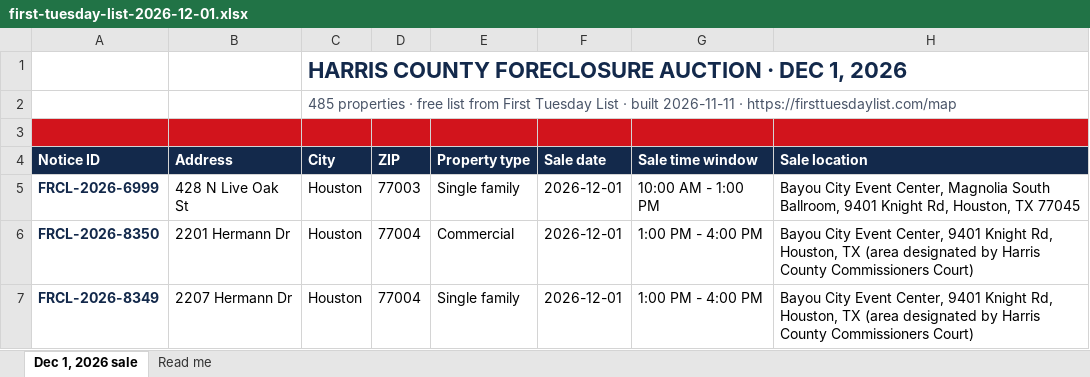
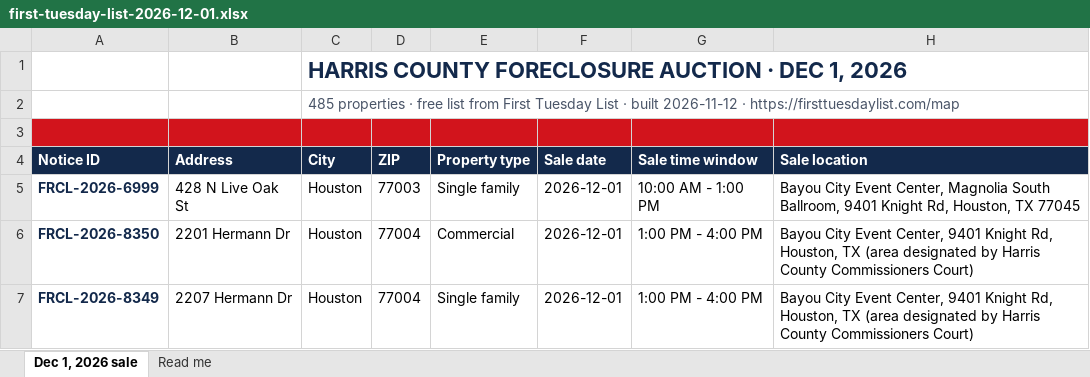
Before and after one commit to aharchaoumehdi/first-tuesday-list, an Excel workbook: site/free-list/first-tuesday-list-2026-12-01.xlsx, sheet Dec 1, 2026 sale, drawn as a sheet; only a part is shown; values as stored, in another font and other column widths than the file's, no borders; charts and pictures and conditional formats not drawn; the diff names each change by its address in the sheet, - before the commit and + after, or states it on an @@ line.

```diff
--- a/site/free-list/first-tuesday-list-2026-12-01.xlsx (sheet Dec 1, 2026 sale)
+++ b/site/free-list/first-tuesday-list-2026-12-01.xlsx (sheet Dec 1, 2026 sale)
-C2 (City): …· built 2026-11-11 · https://firsttuesdaylist.com/map
+C2 (City): …· built 2026-11-12 · https://firsttuesdaylist.com/map
```
Also changed, not shown: sheet Read me, 3 other files.
